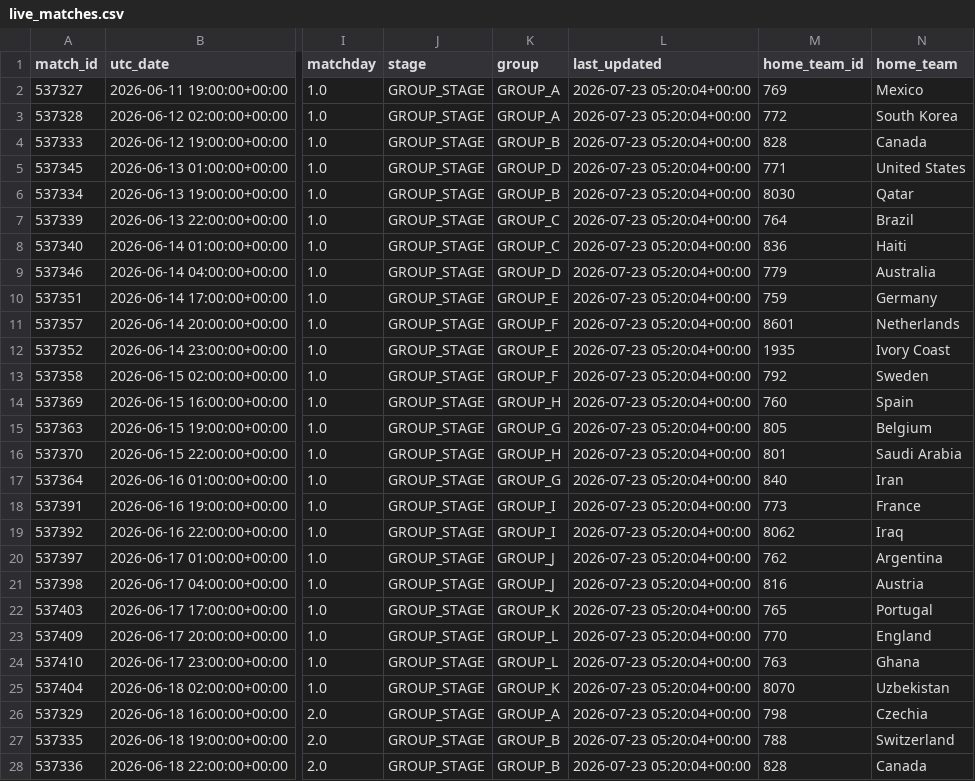
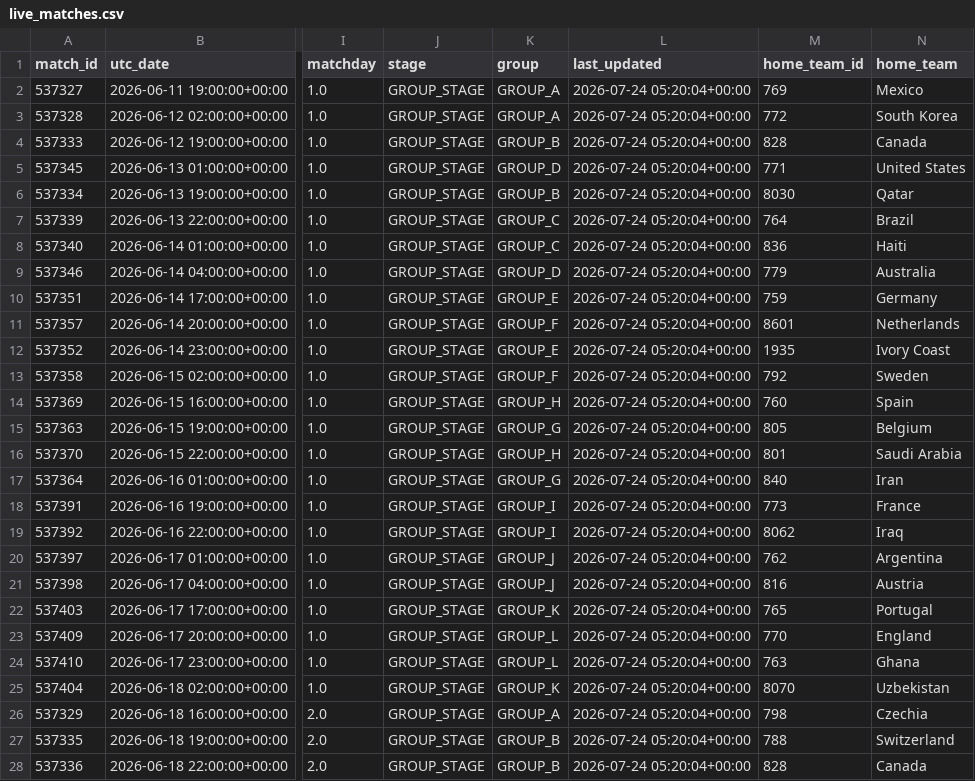
Before and after one commit to sabinorio-tech/World-Cup-Match-Prediction, a CSV file: data/processed/live_matches.csv, drawn as a sheet; only a part is shown, gaps mark what is left out; the diff covers the shown part only; the diff names each change by its address in the sheet, - before the commit and + after, or states it on an @@ line.

```diff
--- a/data/processed/live_matches.csv
+++ b/data/processed/live_matches.csv
-L2:L28 (last_updated): 2026-07-23 05:20:04+00:00
+L2:L28 (last_updated): 2026-07-24 05:20:04+00:00
```
Also changed, not shown: 77 edited cells elsewhere in this file, 2 other files.
